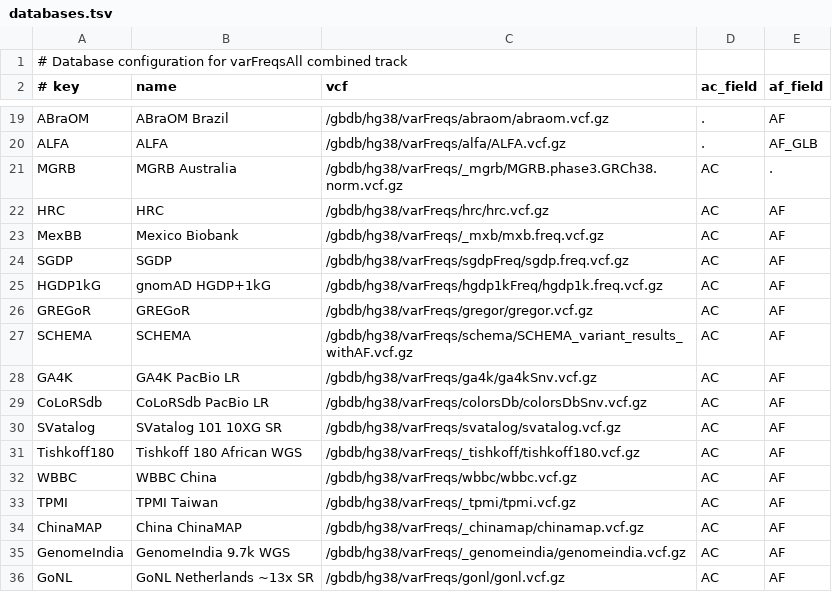
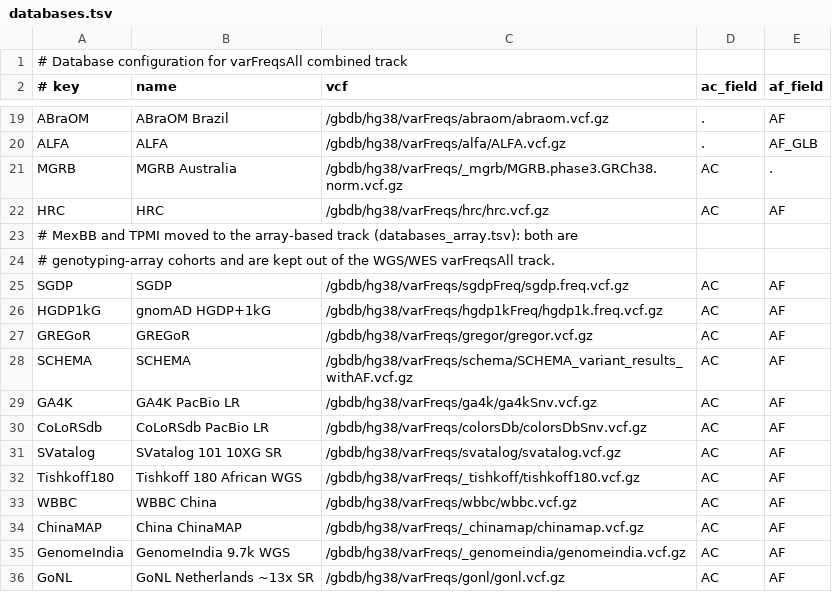
Before and after one commit to ucscGenomeBrowser/kent, a TSV file: src/hg/makeDb/scripts/varFreqs/databases.tsv, drawn as a sheet; only a part is shown, gaps mark what is left out.

Commit message:
[Claude] varFreqs: split SPARK+SCHEMA by phenotype, add disease + array combined tracks, drop array cohorts from varFreqsAll
#Preview2 week - bugs introduced now will need a build patch to fix
Split SFARI SPARK WES and WGS by autism status using fill-tags -S with the
SPARK individuals_registration TSV (AC_AUT / AN_AUT / AF_AUT plus
AC_NON_AUT / AN_NON_AUT / AF_NON_AUT). Added matching SCHEMA case/control
sums (AC_CASE etc.). Two new combined bigBed tracks: varFreqsDisease
(SPARK, SFARI WGS, TOPMed, SCHEMA, GREGoR, GA4K) and varFreqsArray (TPMI,
MexBB, UKBB). TPMI and MexBB are removed from varFreqsAll so the main
combined track is purely WGS/WES.

Build scripts parameterized so the same code drives all three combined
builds: mergeAndAnnotate.sh gains --databases / --tag, vcfToBigBed.py
gains --databases-file / --populations-file and a per-track autoSql table
name. mergeAndAnnotate.sh now pins /cluster/software/src/bcftools-1.22 in
PATH (--unify-chr-names is a 1.22 feature; conda's 1.14 silently fails).

refs #36642

```diff
--- a/src/hg/makeDb/scripts/varFreqs/databases.tsv
+++ b/src/hg/makeDb/scripts/varFreqs/databases.tsv
@@ -22,3 +22,4 @@ MGRB	MGRB Australia	/gbdb/hg38/varFreqs/_mgrb/MGRB.phase3.GRCh38.norm.vcf.gz	AC
 HRC	HRC	/gbdb/hg38/varFreqs/hrc/hrc.vcf.gz	AC	AF
-MexBB	Mexico Biobank	/gbdb/hg38/varFreqs/_mxb/mxb.freq.vcf.gz	AC	AF
+# MexBB and TPMI moved to the array-based track (databases_array.tsv): both are
+# genotyping-array cohorts and are kept out of the WGS/WES varFreqsAll track.
 SGDP	SGDP	/gbdb/hg38/varFreqs/sgdpFreq/sgdp.freq.vcf.gz	AC	AF
@@ -32,3 +33,2 @@ Tishkoff180	Tishkoff 180 African WGS	/gbdb/hg38/varFreqs/_tishkoff/tishkoff180.v
 WBBC	WBBC China	/gbdb/hg38/varFreqs/wbbc/wbbc.vcf.gz	AC	AF
-TPMI	TPMI Taiwan	/gbdb/hg38/varFreqs/_tpmi/tpmi.vcf.gz	AC	AF
 ChinaMAP	China ChinaMAP	/gbdb/hg38/varFreqs/_chinamap/chinamap.vcf.gz	AC	AF
```
Also changed, not shown: src/hg/makeDb/scripts/varFreqs/populations.tsv, 9 other files.
